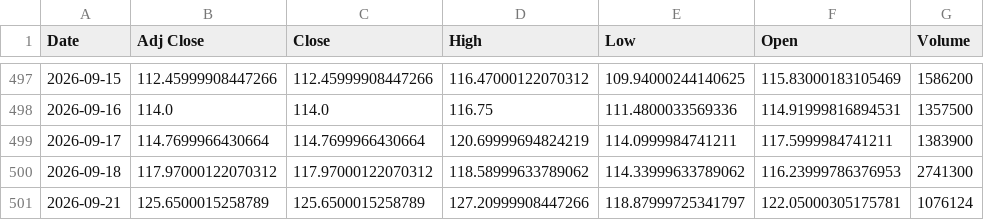
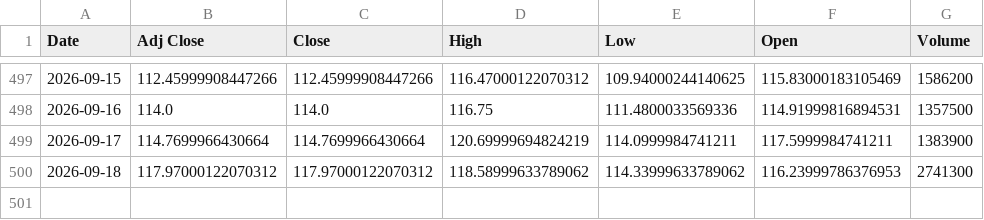
Before and after one commit to Russell3482/Momentum-Trading-Board, a CSV file: data/prices/TTMI.csv, drawn as a sheet; only a part is shown, gaps mark what is left out; the diff names each change by its address in the sheet, - before the commit and + after, or states it on an @@ line.

```diff
--- a/data/prices/TTMI.csv
+++ b/data/prices/TTMI.csv
-row 501: 2026-09-21 | 125.6500015258789 | 125.6500015258789 | 127.20999908447266 | 118.87999725341797 | 122.05000305175781 | 1076124
```
Also changed, not shown: data/prices/AVGO.csv, data/prices/INTC.csv, 18 other files.
